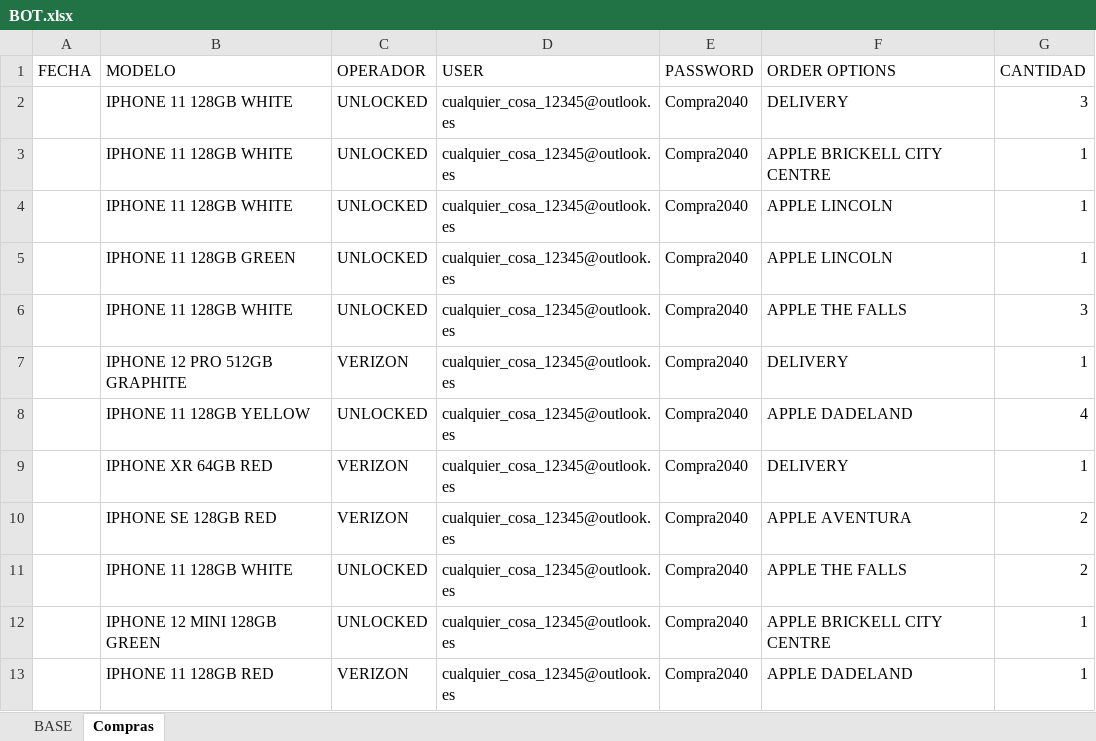
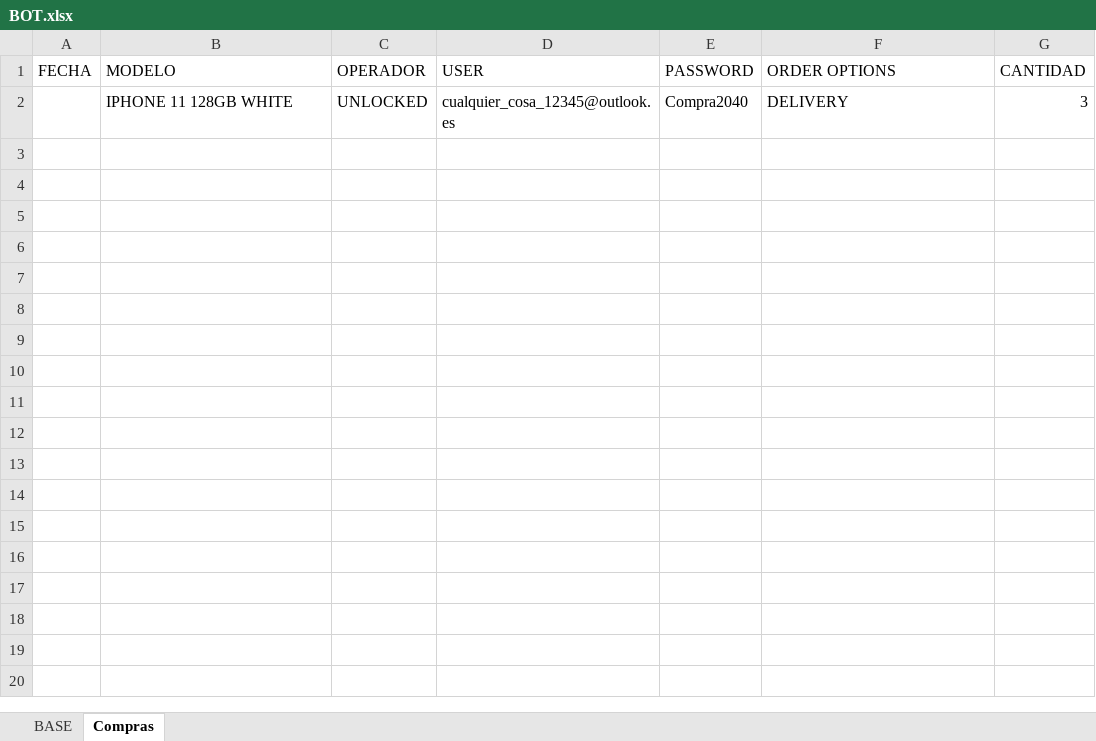
Before and after one commit to DylanVicharra/Bot-Compra, an Excel workbook: BOT.xlsx, sheet Compras, drawn as a sheet; values as stored, in another font and other column widths than the file's, no borders; table styles not drawn; the diff names each change by its address in the sheet, - before the commit and + after, or states it on an @@ line.

```diff
--- a/BOT.xlsx (sheet Compras)
+++ b/BOT.xlsx (sheet Compras)
-row 3:  | IPHONE 11 128GB WHITE | UNLOCKED | cualquier_cosa_12345@outlook.es | Compra2040 | APPLE BRICKELL CITY CENTRE | 1
-row 4:  | IPHONE 11 128GB WHITE | UNLOCKED | cualquier_cosa_12345@outlook.es | Compra2040 | APPLE LINCOLN | 1
-row 5:  | IPHONE 11 128GB GREEN | UNLOCKED | cualquier_cosa_12345@outlook.es | Compra2040 | APPLE LINCOLN | 1
-row 6:  | IPHONE 11 128GB WHITE | UNLOCKED | cualquier_cosa_12345@outlook.es | Compra2040 | APPLE THE FALLS | 3
-row 7:  | IPHONE 12 PRO 512GB GRAPHITE | VERIZON | cualquier_cosa_12345@outlook.es | Compra2040 | DELIVERY | 1
-row 8:  | IPHONE 11 128GB YELLOW | UNLOCKED | cualquier_cosa_12345@outlook.es | Compra2040 | APPLE DADELAND | 4
-row 9:  | IPHONE XR 64GB RED | VERIZON | cualquier_cosa_12345@outlook.es | Compra2040 | DELIVERY | 1
-row 10:  | IPHONE SE 128GB RED | VERIZON | cualquier_cosa_12345@outlook.es | Compra2040 | APPLE AVENTURA | 2
-row 11:  | IPHONE 11 128GB WHITE | UNLOCKED | cualquier_cosa_12345@outlook.es | Compra2040 | APPLE THE FALLS | 2
-row 12:  | IPHONE 12 MINI 128GB GREEN | UNLOCKED | cualquier_cosa_12345@outlook.es | Compra2040 | APPLE BRICKELL CITY CENTRE | 1
-row 13:  | IPHONE 11 128GB RED | VERIZON | cualquier_cosa_12345@outlook.es | Compra2040 | APPLE DADELAND | 1
```
Also changed, not shown: 2 other files.
